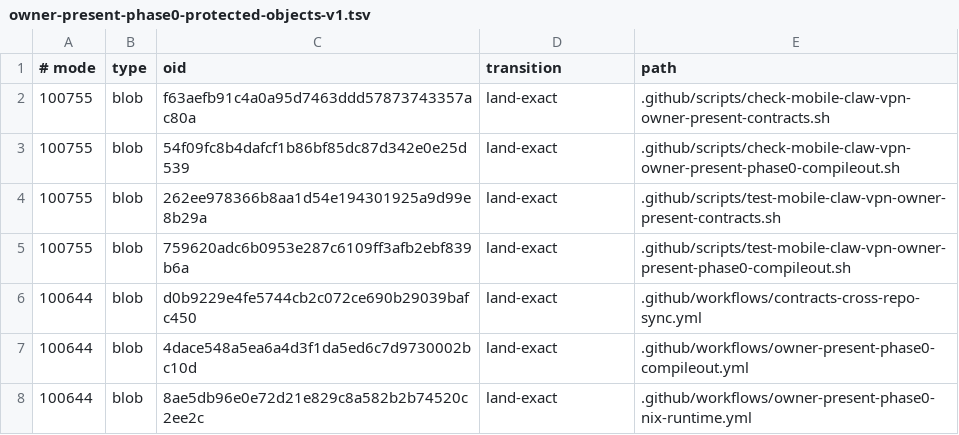
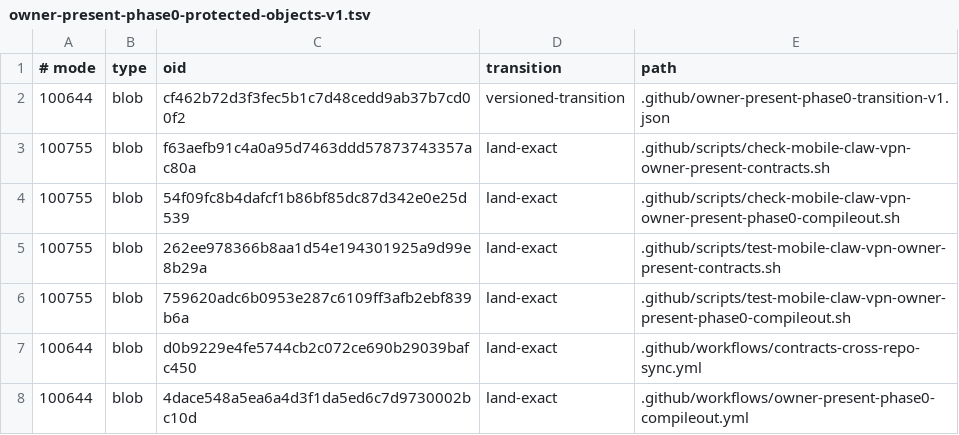
Before and after one commit to soyeht/theyos, a TSV file: .github/owner-present-phase0-protected-objects-v1.tsv, drawn as a sheet; only a part is shown; the shorter side is filled out with more unchanged rows.

Commit message:
phase0: carry executable integrity transition into payload

```diff
--- a/.github/owner-present-phase0-protected-objects-v1.tsv
+++ b/.github/owner-present-phase0-protected-objects-v1.tsv
@@ -1,2 +1,3 @@
 # mode	type	oid	transition	path
+100644	blob	cf462b72d3f3fec5b1c7d48cedd9ab37b7cd00f2	versioned-transition	.github/owner-present-phase0-transition-v1.json
 100755	blob	f63aefb91c4a0a95d7463ddd57873743357ac80a	land-exact	.github/scripts/check-mobile-claw-vpn-owner-present-contracts.sh
```
Also changed, not shown: 3 other files.
